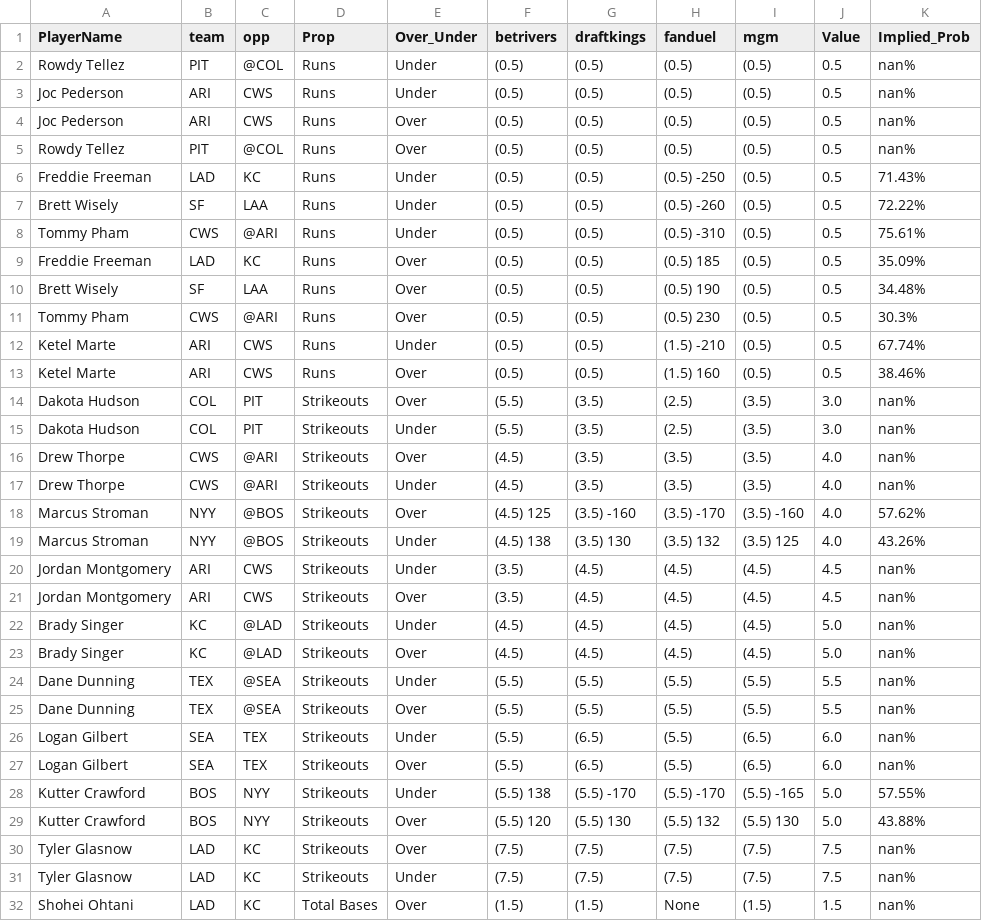
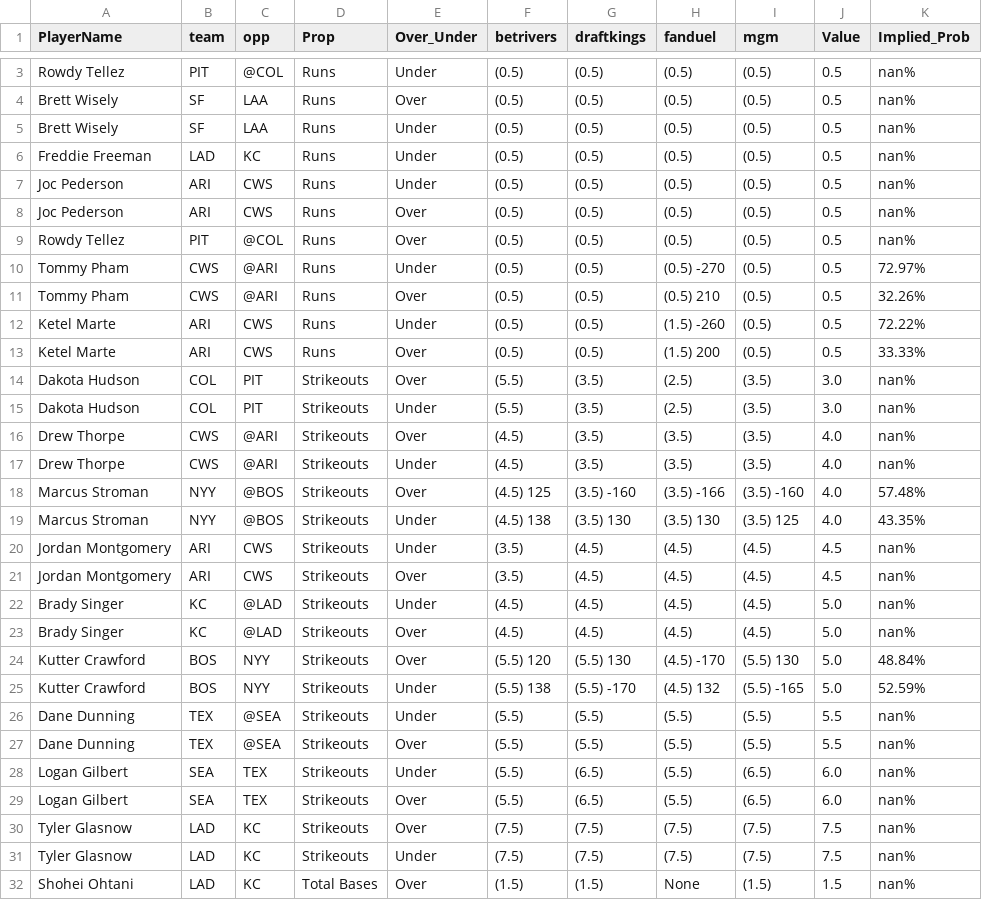
Before and after one commit to DhirenShivdasani/mlb, a CSV file: merged_data.csv, drawn as a sheet; only a part is shown, gaps mark what is left out; the diff covers the shown part only.

Commit message:
Automated update by scheduler

```diff
--- a/merged_data.csv
+++ b/merged_data.csv
@@ -2,2 +3,5 @@ PlayerName,team,opp,Prop,Over_Under,betrivers,draftkings,fanduel,mgm,Value,Impli
 Rowdy Tellez,PIT,@COL,Runs,Under,(0.5) ,(0.5) ,(0.5) ,(0.5) ,0.5,nan%
+Brett Wisely,SF,LAA,Runs,Over,(0.5) ,(0.5) ,(0.5) ,(0.5) ,0.5,nan%
+Brett Wisely,SF,LAA,Runs,Under,(0.5) ,(0.5) ,(0.5) ,(0.5) ,0.5,nan%
+Freddie Freeman,LAD,KC,Runs,Under,(0.5) ,(0.5) ,(0.5) ,(0.5) ,0.5,nan%
 Joc Pederson,ARI,CWS,Runs,Under,(0.5) ,(0.5) ,(0.5) ,(0.5) ,0.5,nan%
@@ -5,10 +9,6 @@ Joc Pederson,ARI,CWS,Runs,Over,(0.5) ,(0.5) ,(0.5) ,(0.5) ,0.5,nan%
 Rowdy Tellez,PIT,@COL,Runs,Over,(0.5) ,(0.5) ,(0.5) ,(0.5) ,0.5,nan%
-Freddie Freeman,LAD,KC,Runs,Under,(0.5) ,(0.5) ,(0.5) -250,(0.5) ,0.5,71.43%
-Brett Wisely,SF,LAA,Runs,Under,(0.5) ,(0.5) ,(0.5) -260,(0.5) ,0.5,72.22%
-Tommy Pham,CWS,@ARI,Runs,Under,(0.5) ,(0.5) ,(0.5) -310,(0.5) ,0.5,75.61%
-Freddie Freeman,LAD,KC,Runs,Over,(0.5) ,(0.5) ,(0.5) 185,(0.5) ,0.5,35.09%
-Brett Wisely,SF,LAA,Runs,Over,(0.5) ,(0.5) ,(0.5) 190,(0.5) ,0.5,34.48%
-Tommy Pham,CWS,@ARI,Runs,Over,(0.5) ,(0.5) ,(0.5) 230,(0.5) ,0.5,30.3%
-Ketel Marte,ARI,CWS,Runs,Under,(0.5) ,(0.5) ,(1.5) -210,(0.5) ,0.5,67.74%
-Ketel Marte,ARI,CWS,Runs,Over,(0.5) ,(0.5) ,(1.5) 160,(0.5) ,0.5,38.46%
+Tommy Pham,CWS,@ARI,Runs,Under,(0.5) ,(0.5) ,(0.5) -270,(0.5) ,0.5,72.97%
+Tommy Pham,CWS,@ARI,Runs,Over,(0.5) ,(0.5) ,(0.5) 210,(0.5) ,0.5,32.26%
+Ketel Marte,ARI,CWS,Runs,Under,(0.5) ,(0.5) ,(1.5) -260,(0.5) ,0.5,72.22%
+Ketel Marte,ARI,CWS,Runs,Over,(0.5) ,(0.5) ,(1.5) 200,(0.5) ,0.5,33.33%
 Dakota Hudson,COL,PIT,Strikeouts,Over,(5.5) ,(3.5) ,(2.5) ,(3.5) ,3.0,nan%
@@ -17,4 +17,4 @@ Drew Thorpe,CWS,@ARI,Strikeouts,Over,(4.5) ,(3.5) ,(3.5) ,(3.5) ,4.0,nan%
 Drew Thorpe,CWS,@ARI,Strikeouts,Under,(4.5) ,(3.5) ,(3.5) ,(3.5) ,4.0,nan%
-Marcus Stroman,NYY,@BOS,Strikeouts,Over,(4.5) 125,(3.5) -160,(3.5) -170,(3.5) -160,4.0,57.62%
-Marcus Stroman,NYY,@BOS,Strikeouts,Under,(4.5) 138,(3.5) 130,(3.5) 132,(3.5) 125,4.0,43.26%
+Marcus Stroman,NYY,@BOS,Strikeouts,Over,(4.5) 125,(3.5) -160,(3.5) -166,(3.5) -160,4.0,57.48%
+Marcus Stroman,NYY,@BOS,Strikeouts,Under,(4.5) 138,(3.5) 130,(3.5) 130,(3.5) 125,4.0,43.35%
 Jordan Montgomery,ARI,CWS,Strikeouts,Under,(3.5) ,(4.5) ,(4.5) ,(4.5) ,4.5,nan%
@@ -23,2 +23,4 @@ Brady Singer,KC,@LAD,Strikeouts,Under,(4.5) ,(4.5) ,(4.5) ,(4.5) ,5.0,nan%
 Brady Singer,KC,@LAD,Strikeouts,Over,(4.5) ,(4.5) ,(4.5) ,(4.5) ,5.0,nan%
+Kutter Crawford,BOS,NYY,Strikeouts,Over,(5.5) 120,(5.5) 130,(4.5) -170,(5.5) 130,5.0,48.84%
+Kutter Crawford,BOS,NYY,Strikeouts,Under,(5.5) 138,(5.5) -170,(4.5) 132,(5.5) -165,5.0,52.59%
 Dane Dunning,TEX,@SEA,Strikeouts,Under,(5.5) ,(5.5) ,(5.5) ,(5.5) ,5.5,nan%
@@ -27,4 +29,2 @@ Logan Gilbert,SEA,TEX,Strikeouts,Under,(5.5) ,(6.5) ,(5.5) ,(6.5) ,6.0,nan%
 Logan Gilbert,SEA,TEX,Strikeouts,Over,(5.5) ,(6.5) ,(5.5) ,(6.5) ,6.0,nan%
-Kutter Crawford,BOS,NYY,Strikeouts,Under,(5.5) 138,(5.5) -170,(5.5) -170,(5.5) -165,5.0,57.55%
-Kutter Crawford,BOS,NYY,Strikeouts,Over,(5.5) 120,(5.5) 130,(5.5) 132,(5.5) 130,5.0,43.88%
 Tyler Glasnow,LAD,KC,Strikeouts,Over,(7.5) ,(7.5) ,(7.5) ,(7.5) ,7.5,nan%
```
Also changed, not shown: 1 added row elsewhere in this file.
